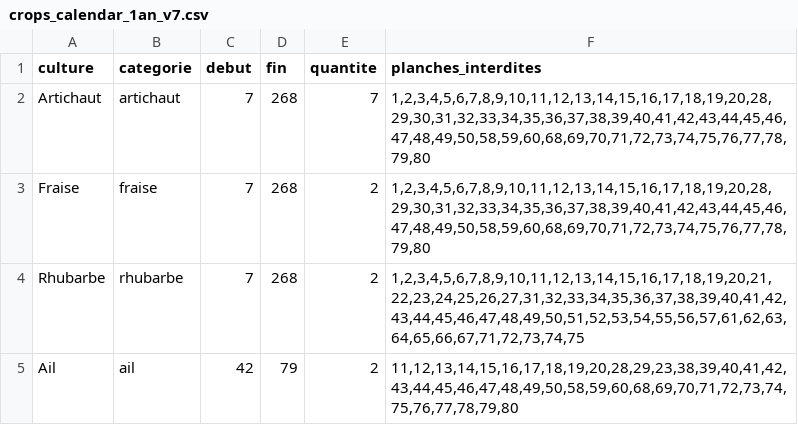
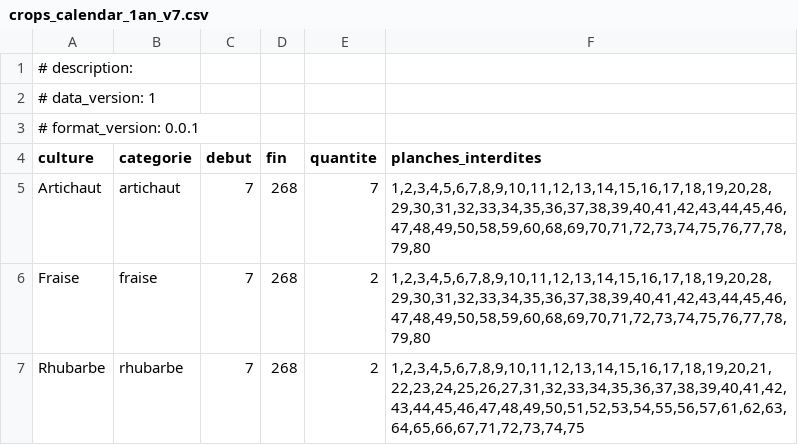
Before and after one commit to philippevismara/pyagroplan, a CSV file: data/crops_calendar_1an_v7.csv, drawn as a sheet; only a part is shown; the shorter side is filled out with more unchanged rows; the diff names each change by its address in the sheet, - before the commit and + after, or states it on an @@ line.

```diff
--- a/data/crops_calendar_1an_v7.csv
+++ b/data/crops_calendar_1an_v7.csv
+row 1: # description:
+row 2: # data_version: 1
+row 3: # format_version: 0.0.1
```
Also changed, not shown: data/beds_data.csv, data/crops_calendar_1an_v8_v1.csv, 31 other files.
